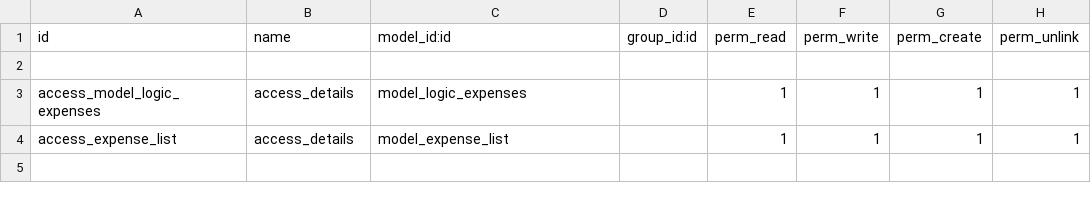
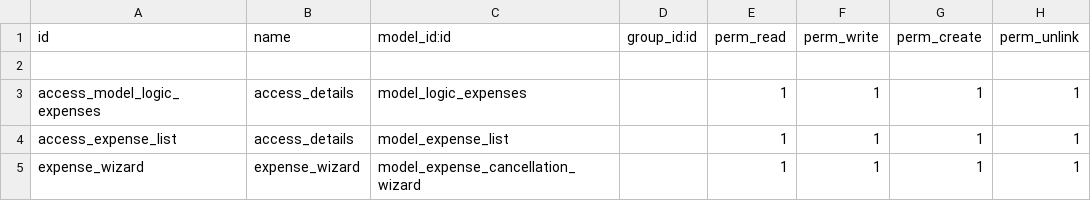
Before and after one commit to muhammedmurshid/logic_expenses, a CSV file: security/ir.model.access.csv, drawn as a sheet; the diff names each change by its address in the sheet, - before the commit and + after, or states it on an @@ line.

Commit message:
add description wizard for cancellation request

```diff
--- a/security/ir.model.access.csv
+++ b/security/ir.model.access.csv
+row 5: expense_wizard | expense_wizard | model_expense_cancellation_wizard |  | 1 | 1 | 1 | 1
```
Also changed, not shown: 4 other files.
